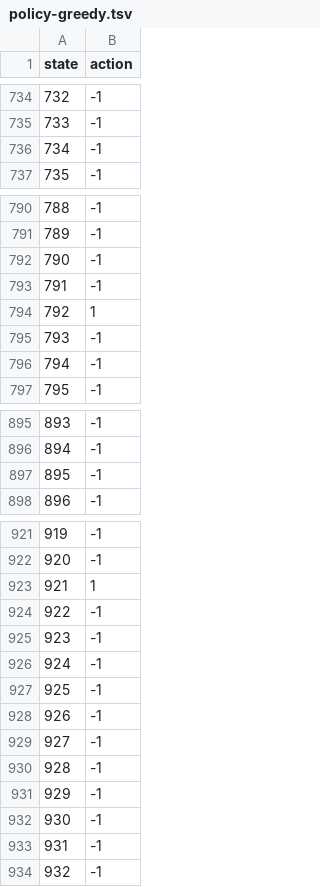
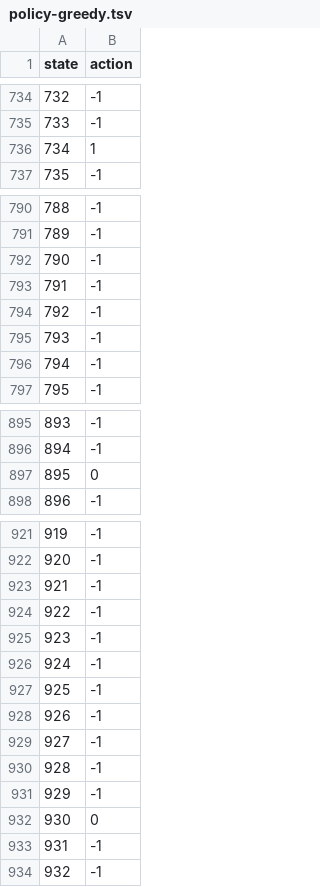
Before and after one commit to bu-aarad/dx704-project-08, a TSV file: policy-greedy.tsv, drawn as a sheet; only a part is shown, gaps mark what is left out; the diff covers the shown part only.

```diff
--- a/policy-greedy.tsv
+++ b/policy-greedy.tsv
@@ -735,3 +735,3 @@ state	action
 733	-1
-734	-1
+734	1
 735	-1
@@ -793,3 +793,3 @@ state	action
 791	-1
-792	1
+792	-1
 793	-1
@@ -896,3 +896,3 @@ state	action
 894	-1
-895	-1
+895	0
 896	-1
@@ -922,3 +922,3 @@ state	action
 920	-1
-921	1
+921	-1
 922	-1
@@ -931,3 +931,3 @@ state	action
 929	-1
-930	-1
+930	0
 931	-1
```
Also changed, not shown: 13 edited cells elsewhere in this file, log-random.tsv, policy-optimal.tsv, 3 other files.
